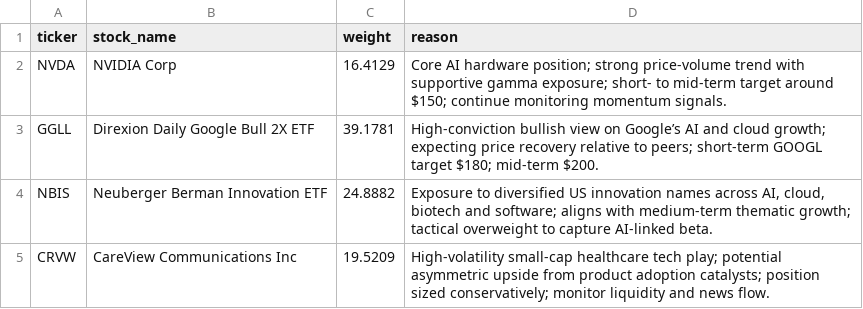
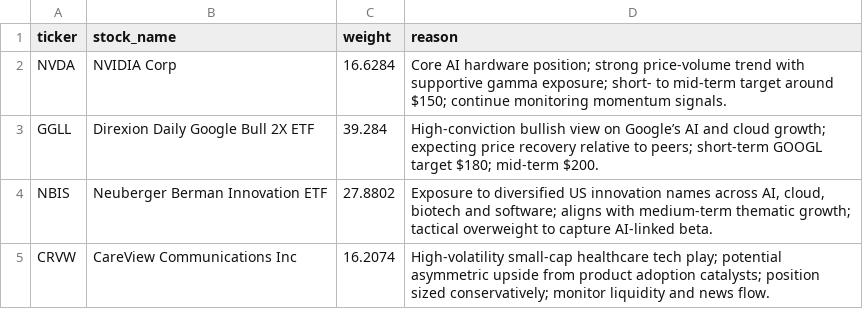
Before and after one commit to Atticsu/atticsu.github.io, a CSV file: public/data/portfolio.csv, drawn as a sheet.

```diff
--- a/public/data/portfolio.csv
+++ b/public/data/portfolio.csv
@@ -1,5 +1,5 @@
 ticker,stock_name,weight,reason
-NVDA,NVIDIA Corp,16.4129,Core AI hardware position; strong price-volume trend with supportive gamma exposure; short- to mid-term target around $150; continue monitoring momentum signals.
-GGLL,Direxion Daily Google Bull 2X ETF,39.1781,High-conviction bullish view on Google’s AI and cloud growth; expecting price recovery relative to peers; short-term GOOGL target $180; mid-term $200.
-NBIS,Neuberger Berman Innovation ETF,24.8882,"Exposure to diversified US innovation names across AI, cloud, biotech and software; aligns with medium-term thematic growth; tactical overweight to capture AI-linked beta."
-CRVW,CareView Communications Inc,19.5209,High-volatility small-cap healthcare tech play; potential asymmetric upside from product adoption catalysts; position sized conservatively; monitor liquidity and news flow.
+NVDA,NVIDIA Corp,16.6284,Core AI hardware position; strong price-volume trend with supportive gamma exposure; short- to mid-term target around $150; continue monitoring momentum signals.
+GGLL,Direxion Daily Google Bull 2X ETF,39.284,High-conviction bullish view on Google’s AI and cloud growth; expecting price recovery relative to peers; short-term GOOGL target $180; mid-term $200.
+NBIS,Neuberger Berman Innovation ETF,27.8802,"Exposure to diversified US innovation names across AI, cloud, biotech and software; aligns with medium-term thematic growth; tactical overweight to capture AI-linked beta."
+CRVW,CareView Communications Inc,16.2074,High-volatility small-cap healthcare tech play; potential asymmetric upside from product adoption catalysts; position sized conservatively; monitor liquidity and news flow.
```
Also changed, not shown: public/data/net_values.csv, 1 other file.
